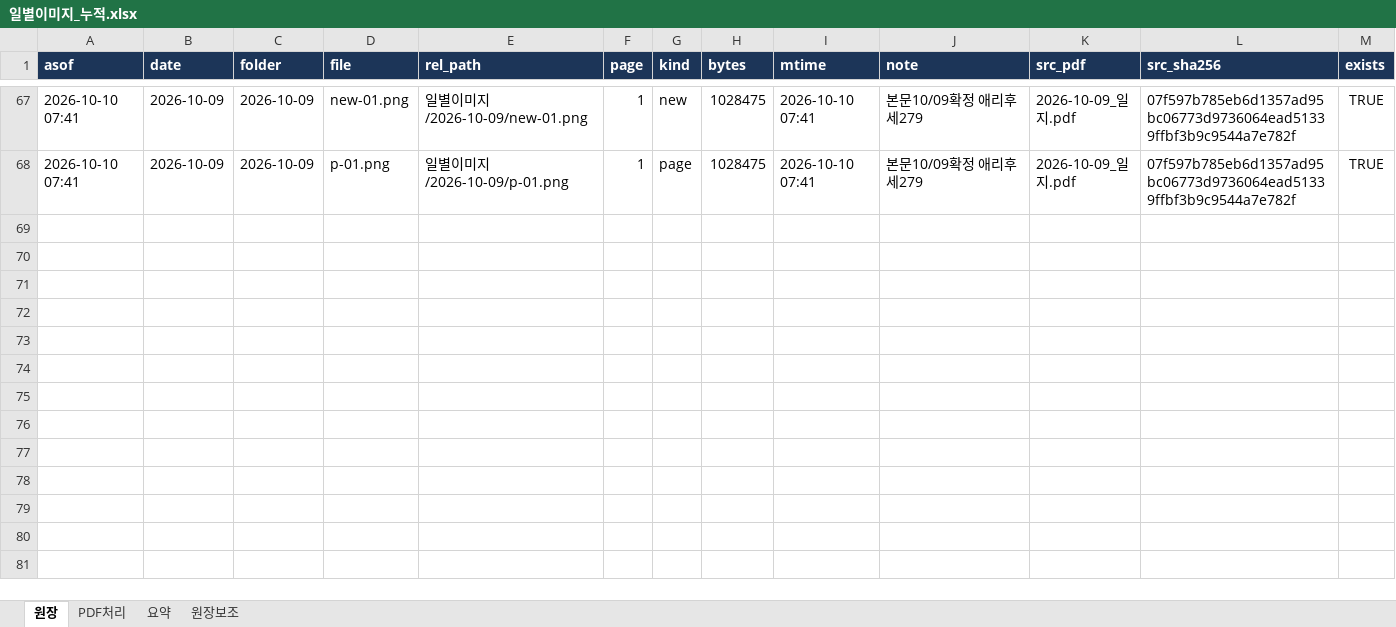
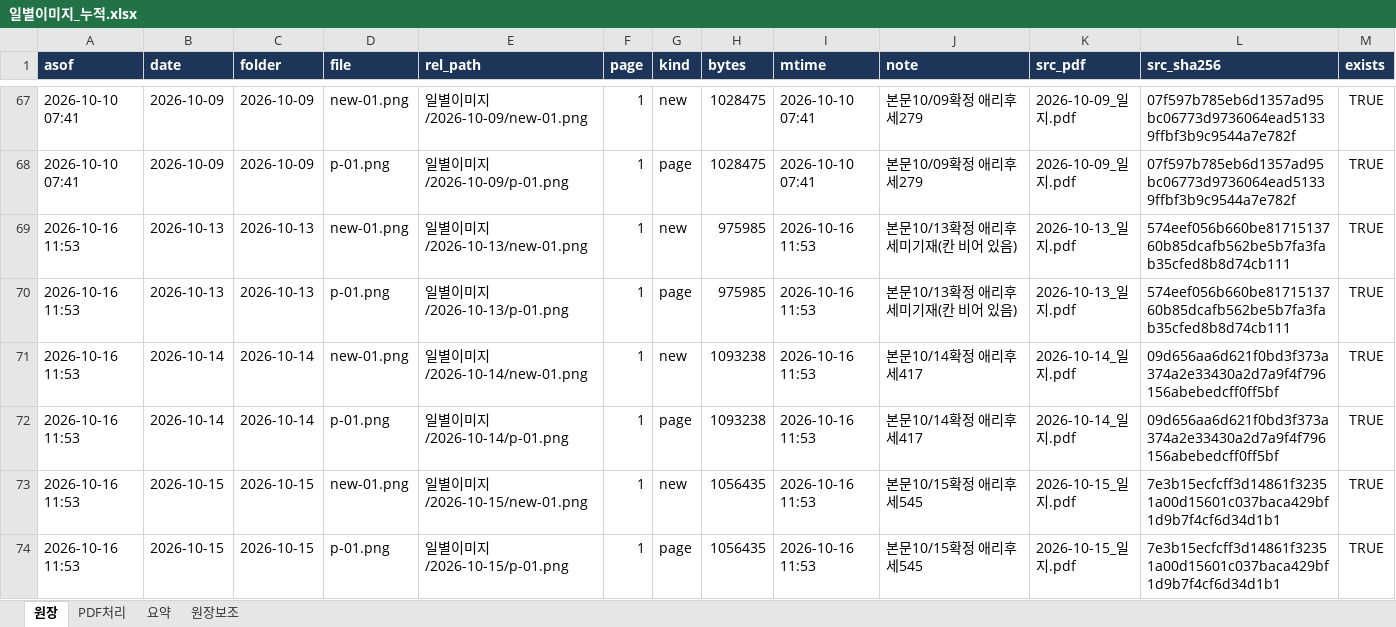
Before and after one commit to marupromotion2011-droid/maru-dashboard, an Excel workbook: 봉제현황/일별이미지/일별이미지_누적.xlsx, sheet 원장, drawn as a sheet; only a part is shown, gaps mark what is left out; values as stored, in another font and other column widths than the file's, no borders; the diff names each change by its address in the sheet, - before the commit and + after, or states it on an @@ line.

```diff
--- a/봉제현황/일별이미지/일별이미지_누적.xlsx (sheet 원장)
+++ b/봉제현황/일별이미지/일별이미지_누적.xlsx (sheet 원장)
+row 69: 2026-10-16 11:53 | 2026-10-13 | 2026-10-13 | new-01.png | 일별이미지/2026-10-13/new-01.png | 1 | new | 975985 | 2026-10-16 11:53 | 본문10/13확정 애리후세미기재(칸 비어 있음) | 2026-10-13_일지.pdf | 574eef056b660be8171513760b85dcafb562be5b7fa3fab35cfed8b8d74cb111 | TRUE
+row 70: 2026-10-16 11:53 | 2026-10-13 | 2026-10-13 | p-01.png | 일별이미지/2026-10-13/p-01.png | 1 | page | 975985 | 2026-10-16 11:53 | 본문10/13확정 애리후세미기재(칸 비어 있음) | 2026-10-13_일지.pdf | 574eef056b660be8171513760b85dcafb562be5b7fa3fab35cfed8b8d74cb111 | TRUE
+row 71: 2026-10-16 11:53 | 2026-10-14 | 2026-10-14 | new-01.png | 일별이미지/2026-10-14/new-01.png | 1 | new | 1093238 | 2026-10-16 11:53 | 본문10/14확정 애리후세417 | 2026-10-14_일지.pdf | 09d656aa6d621f0bd3f373a374a2e33430a2d7a9f4f796156abebedcff0ff5bf | TRUE
+row 72: 2026-10-16 11:53 | 2026-10-14 | 2026-10-14 | p-01.png | 일별이미지/2026-10-14/p-01.png | 1 | page | 1093238 | 2026-10-16 11:53 | 본문10/14확정 애리후세417 | 2026-10-14_일지.pdf | 09d656aa6d621f0bd3f373a374a2e33430a2d7a9f4f796156abebedcff0ff5bf | TRUE
+row 73: 2026-10-16 11:53 | 2026-10-15 | 2026-10-15 | new-01.png | 일별이미지/2026-10-15/new-01.png | 1 | new | 1056435 | 2026-10-16 11:53 | 본문10/15확정 애리후세545 | 2026-10-15_일지.pdf | 7e3b15ecfcff3d14861f32351a00d15601c037baca429bf1d9b7f4cf6d34d1b1 | TRUE
+row 74: 2026-10-16 11:53 | 2026-10-15 | 2026-10-15 | p-01.png | 일별이미지/2026-10-15/p-01.png | 1 | page | 1056435 | 2026-10-16 11:53 | 본문10/15확정 애리후세545 | 2026-10-15_일지.pdf | 7e3b15ecfcff3d14861f32351a00d15601c037baca429bf1d9b7f4cf6d34d1b1 | TRUE
```
Also changed, not shown: sheet PDF처리, 12 other files.
